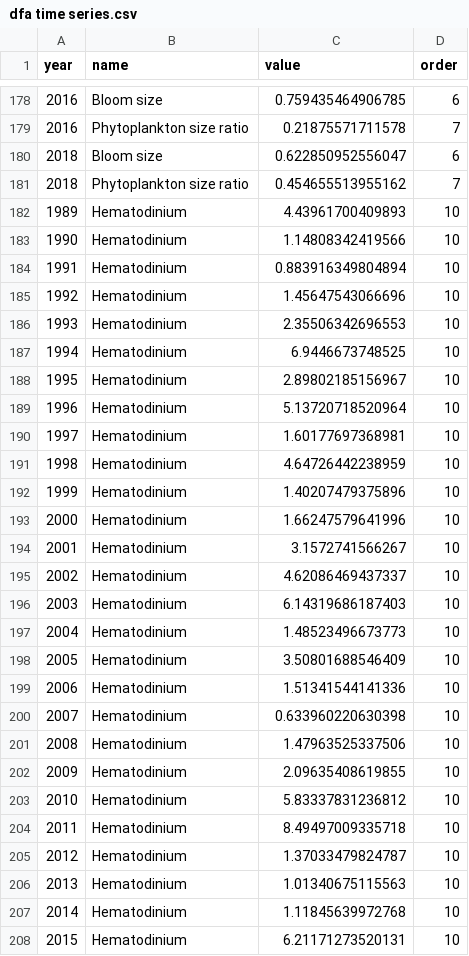
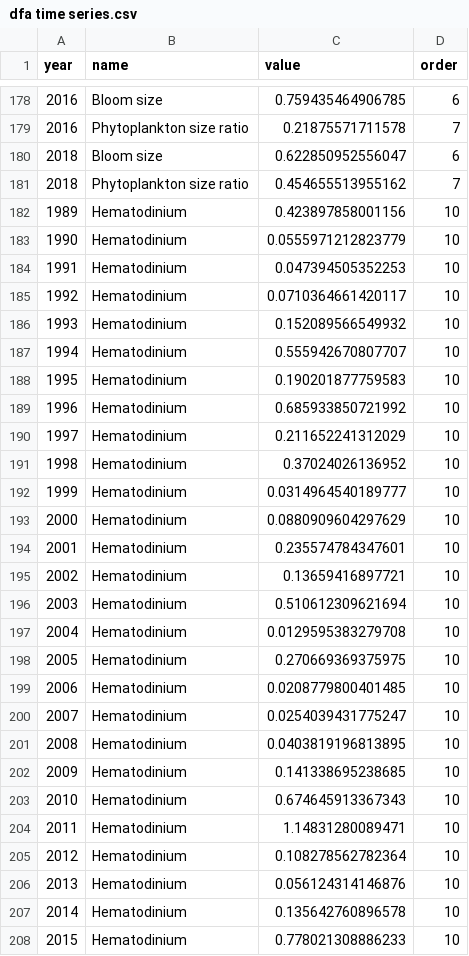
Before and after one commit to AFSC-Shellfish-Assessment-Program/boreal-opie, a CSV file: output/dfa time series.csv, drawn as a sheet; only a part is shown, gaps mark what is left out; the diff covers the shown part only.

Commit message:
Updated DFA data, figs, output

```diff
--- a/output/dfa time series.csv
+++ b/output/dfa time series.csv
@@ -181,28 +181,28 @@
 2018,"Phytoplankton size ratio",0.454655513955162,7
-1989,"Hematodinium",4.43961700409893,10
-1990,"Hematodinium",1.14808342419566,10
-1991,"Hematodinium",0.883916349804894,10
-1992,"Hematodinium",1.45647543066696,10
-1993,"Hematodinium",2.35506342696553,10
-1994,"Hematodinium",6.9446673748525,10
-1995,"Hematodinium",2.89802185156967,10
-1996,"Hematodinium",5.13720718520964,10
-1997,"Hematodinium",1.60177697368981,10
-1998,"Hematodinium",4.64726442238959,10
-1999,"Hematodinium",1.40207479375896,10
-2000,"Hematodinium",1.66247579641996,10
-2001,"Hematodinium",3.1572741566267,10
-2002,"Hematodinium",4.62086469437337,10
-2003,"Hematodinium",6.14319686187403,10
-2004,"Hematodinium",1.48523496673773,10
-2005,"Hematodinium",3.50801688546409,10
-2006,"Hematodinium",1.51341544141336,10
-2007,"Hematodinium",0.633960220630398,10
-2008,"Hematodinium",1.47963525337506,10
-2009,"Hematodinium",2.09635408619855,10
-2010,"Hematodinium",5.83337831236812,10
-2011,"Hematodinium",8.49497009335718,10
-2012,"Hematodinium",1.37033479824787,10
-2013,"Hematodinium",1.01340675115563,10
-2014,"Hematodinium",1.11845639972768,10
-2015,"Hematodinium",6.21171273520131,10
+1989,"Hematodinium",0.423897858001156,10
+1990,"Hematodinium",0.0555971212823779,10
+1991,"Hematodinium",0.047394505352253,10
+1992,"Hematodinium",0.0710364661420117,10
+1993,"Hematodinium",0.152089566549932,10
+1994,"Hematodinium",0.555942670807707,10
+1995,"Hematodinium",0.190201877759583,10
+1996,"Hematodinium",0.685933850721992,10
+1997,"Hematodinium",0.211652241312029,10
+1998,"Hematodinium",0.37024026136952,10
+1999,"Hematodinium",0.0314964540189777,10
+2000,"Hematodinium",0.0880909604297629,10
+2001,"Hematodinium",0.235574784347601,10
+2002,"Hematodinium",0.13659416897721,10
+2003,"Hematodinium",0.510612309621694,10
+2004,"Hematodinium",0.0129595383279708,10
+2005,"Hematodinium",0.270669369375975,10
+2006,"Hematodinium",0.0208779800401485,10
+2007,"Hematodinium",0.0254039431775247,10
+2008,"Hematodinium",0.0403819196813895,10
+2009,"Hematodinium",0.141338695238685,10
+2010,"Hematodinium",0.674645913367343,10
+2011,"Hematodinium",1.14831280089471,10
+2012,"Hematodinium",0.108278562782364,10
+2013,"Hematodinium",0.056124314146876,10
+2014,"Hematodinium",0.135642760896578,10
+2015,"Hematodinium",0.778021308886233,10
```
Also changed, not shown: 6 edited cells elsewhere in this file, output/dfa_loadings.csv, output/dfa_model_selection_table.csv, 5 other files.
